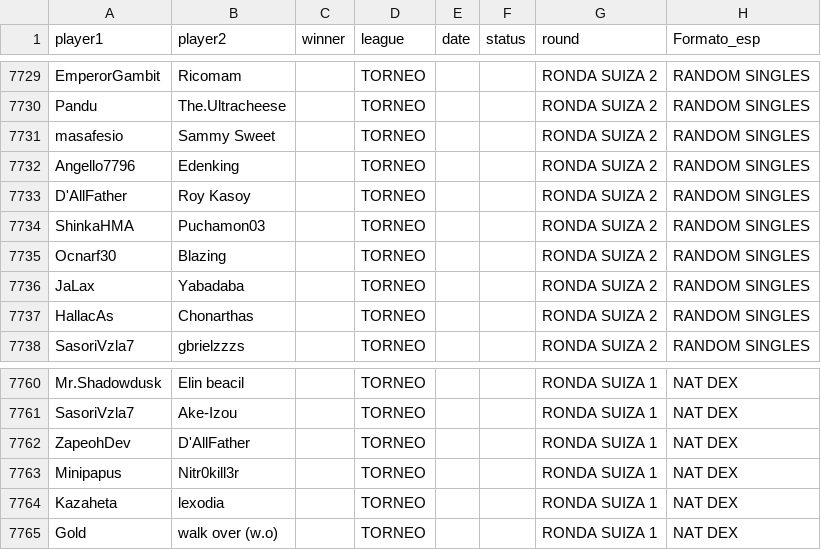
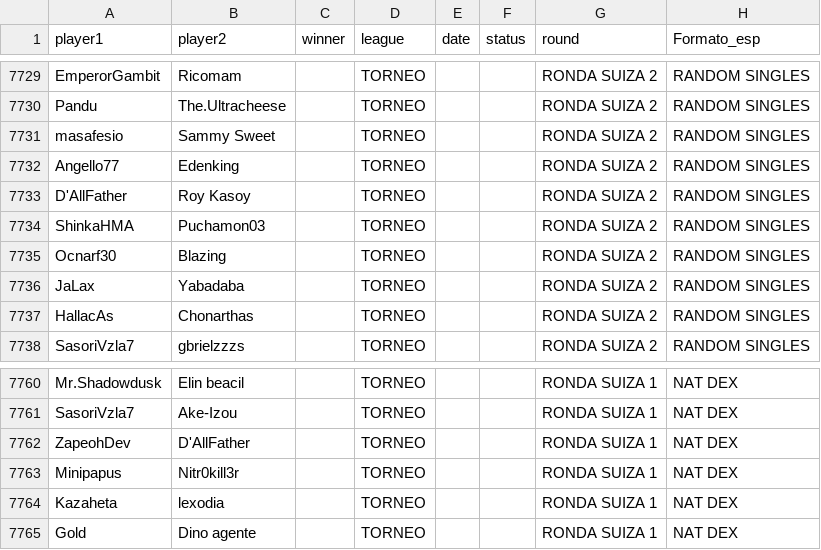
Before and after one commit to carlosacp526/dashboard-torneos-pokemon, a CSV file: archivo_preuba1.csv, drawn as a sheet; only a part is shown, gaps mark what is left out; the diff names each change by its address in the sheet, - before the commit and + after, or states it on an @@ line.

Commit message:
Descripcion del cambio

```diff
--- a/archivo_preuba1.csv
+++ b/archivo_preuba1.csv
-A7732 (player1): Angello7796
+A7732 (player1): Angello77
-B7765 (player2): walk over (w.o)
+B7765 (player2): Dino agente
```
